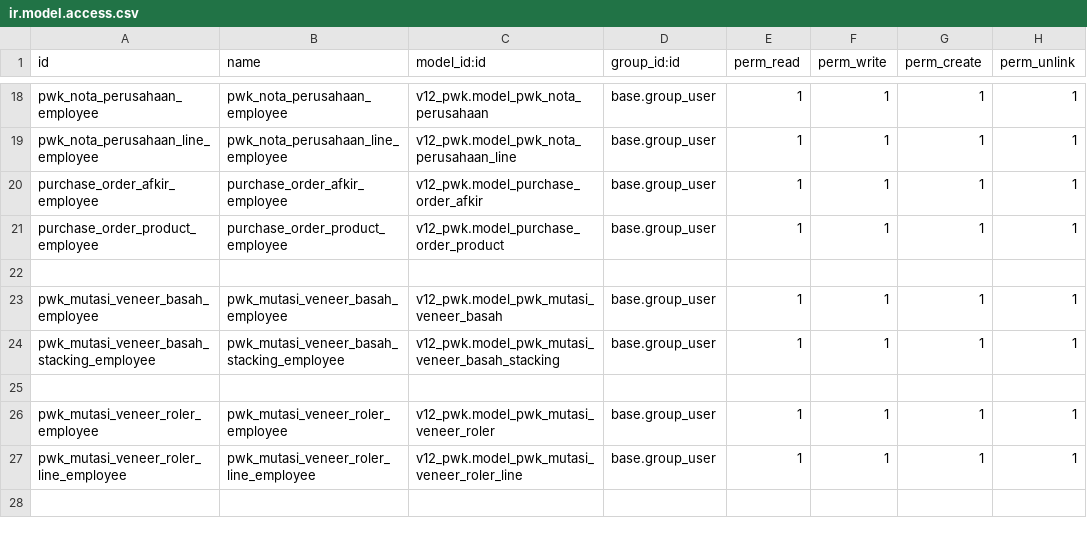
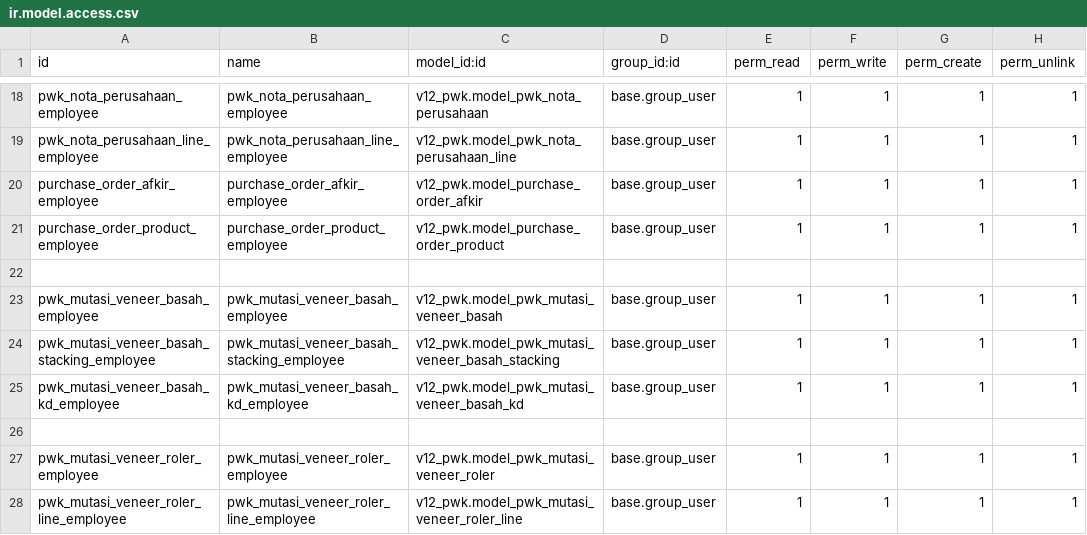
Before and after one commit to alfiussamuel/github-forwarderp-pwk, a CSV file: v12_pwk/security/ir.model.access.csv, drawn as a sheet; only a part is shown, gaps mark what is left out; the shorter side is filled out with more unchanged rows.

```diff
--- a/v12_pwk/security/ir.model.access.csv
+++ b/v12_pwk/security/ir.model.access.csv
@@ -24,2 +24,3 @@ pwk_mutasi_veneer_basah_employee,pwk_mutasi_veneer_basah_employee,v12_pwk.model_
 pwk_mutasi_veneer_basah_stacking_employee,pwk_mutasi_veneer_basah_stacking_employee,v12_pwk.model_pwk_mutasi_veneer_basah_stacking,base.group_user,1,1,1,1
+pwk_mutasi_veneer_basah_kd_employee,pwk_mutasi_veneer_basah_kd_employee,v12_pwk.model_pwk_mutasi_veneer_basah_kd,base.group_user,1,1,1,1
 
```
Also changed, not shown: 2 other files.
